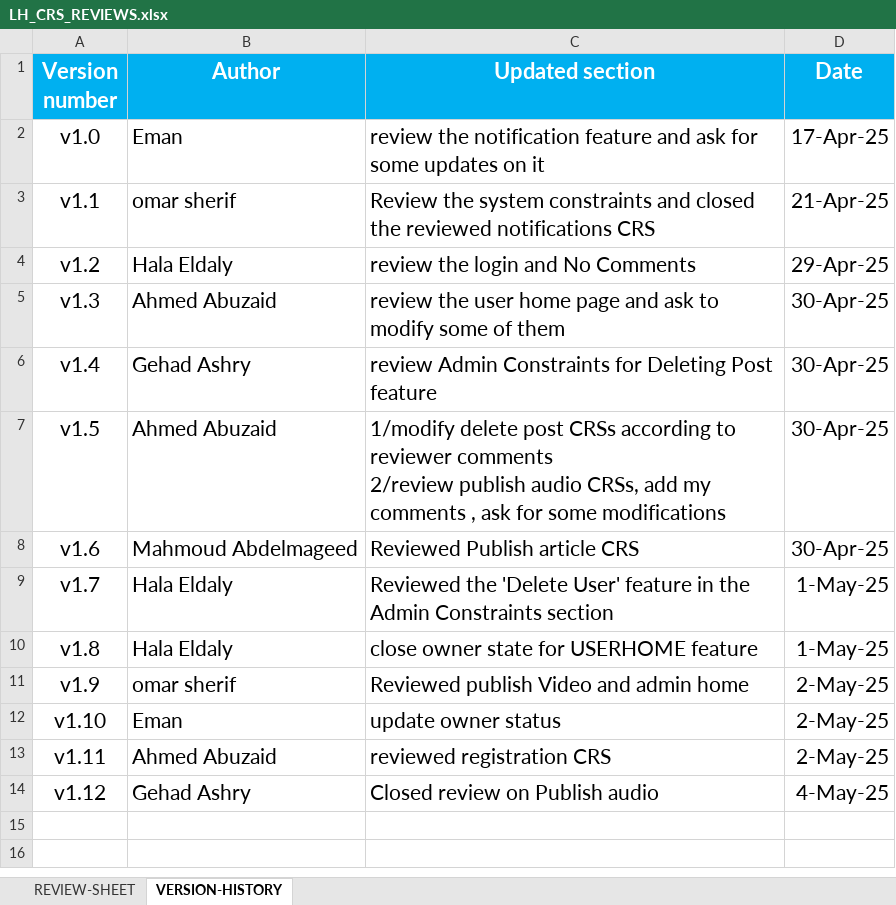
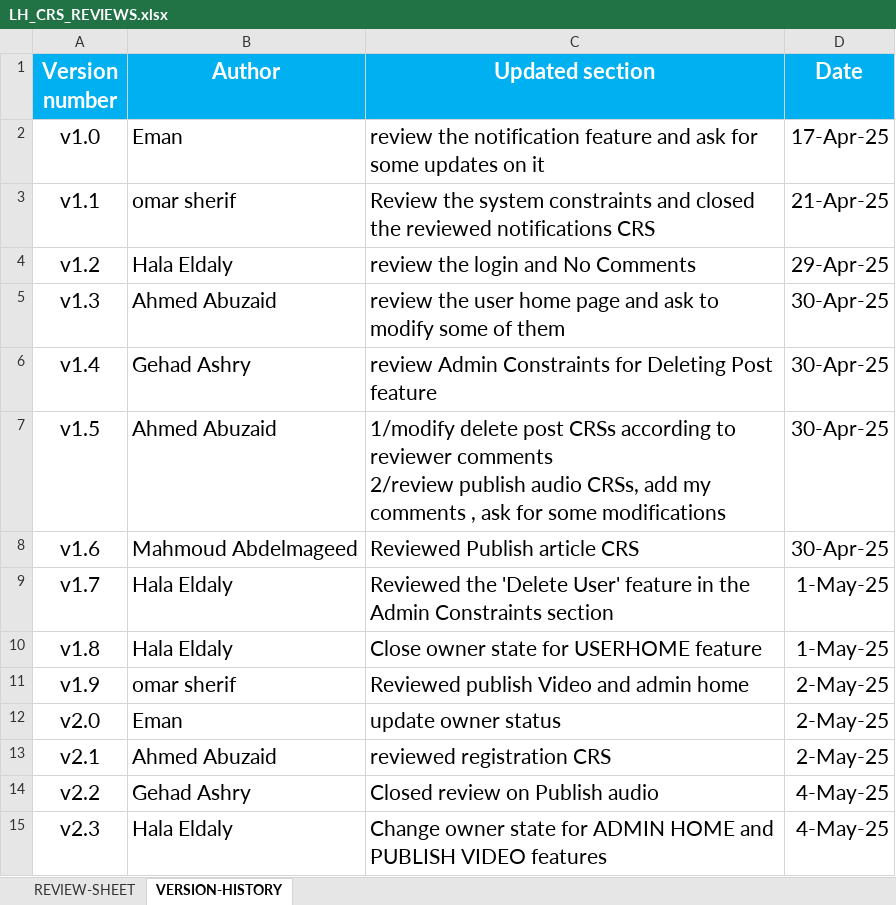
Before and after one commit to EmanAbusalim/Group-3-Learning-hub, an Excel workbook: LH_REVIEWS/LH_CRS_REVIEWS.xlsx, sheet VERSION-HISTORY, drawn as a sheet; values as stored, in another font and other column widths than the file's, no borders; the diff names each change by its address in the sheet, - before the commit and + after, or states it on an @@ line.

Commit message:
v2.3 Change owner state for ADMIN HOME and PUBLISH VIDEO features

```diff
--- a/LH_REVIEWS/LH_CRS_REVIEWS.xlsx (sheet VERSION-HISTORY)
+++ b/LH_REVIEWS/LH_CRS_REVIEWS.xlsx (sheet VERSION-HISTORY)
-C10 (Updated section): close owner state for USERHOME feature
+C10 (Updated section): Close owner state for USERHOME feature
-A12 (Version number): v1.10
+A12 (Version number): v2.0
-A13 (Version number): v1.11
+A13 (Version number): v2.1
-A14 (Version number): v1.12
+A14 (Version number): v2.2
+row 15: v2.3 | Hala Eldaly | Change owner state for ADMIN HOME and PUBLISH VIDEO features | 4-May-25
```
Also changed, not shown: sheet REVIEW-SHEET.
